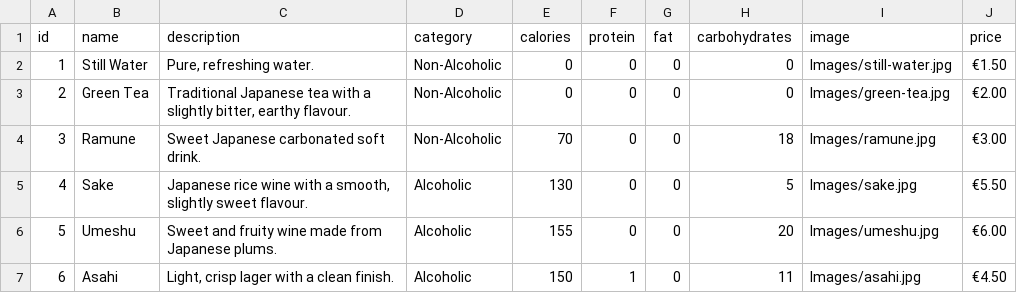
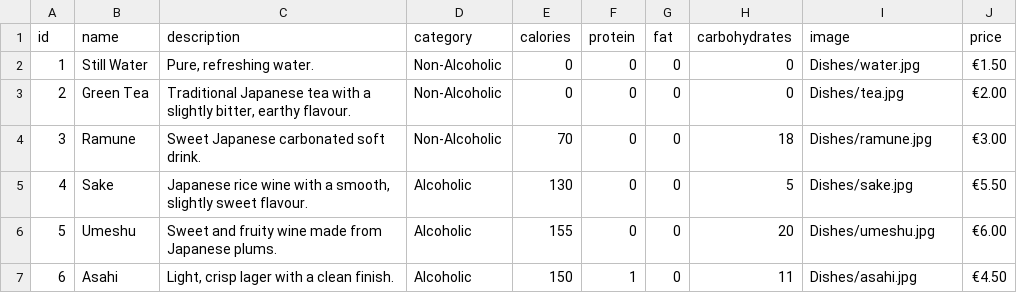
Before and after one commit to CheesecakeSeal/cis1054-part2, a CSV file: src/public/drinks_menu.csv, drawn as a sheet.

```diff
--- a/src/public/drinks_menu.csv
+++ b/src/public/drinks_menu.csv
@@ -1,7 +1,7 @@
 id,name,description,category,calories,protein,fat,carbohydrates,image,price
-1,Still Water,"Pure, refreshing water.",Non-Alcoholic,0,0,0,0,Images/still-water.jpg,€1.50
-2,Green Tea,"Traditional Japanese tea with a slightly bitter, earthy flavour.",Non-Alcoholic,0,0,0,0,Images/green-tea.jpg,€2.00
-3,Ramune,"Sweet Japanese carbonated soft drink.",Non-Alcoholic,70,0,0,18,Images/ramune.jpg,€3.00
-4,Sake,"Japanese rice wine with a smooth, slightly sweet flavour.",Alcoholic,130,0,0,5,Images/sake.jpg,€5.50
-5,Umeshu,"Sweet and fruity wine made from Japanese plums.",Alcoholic,155,0,0,20,Images/umeshu.jpg,€6.00
-6,Asahi,"Light, crisp lager with a clean finish.",Alcoholic,150,1,0,11,Images/asahi.jpg,€4.50
+1,Still Water,"Pure, refreshing water.",Non-Alcoholic,0,0,0,0,Dishes/water.jpg,€1.50
+2,Green Tea,"Traditional Japanese tea with a slightly bitter, earthy flavour.",Non-Alcoholic,0,0,0,0,Dishes/tea.jpg,€2.00
+3,Ramune,"Sweet Japanese carbonated soft drink.",Non-Alcoholic,70,0,0,18,Dishes/ramune.jpg,€3.00
+4,Sake,"Japanese rice wine with a smooth, slightly sweet flavour.",Alcoholic,130,0,0,5,Dishes/sake.jpg,€5.50
+5,Umeshu,"Sweet and fruity wine made from Japanese plums.",Alcoholic,155,0,0,20,Dishes/umeshu.jpg,€6.00
+6,Asahi,"Light, crisp lager with a clean finish.",Alcoholic,150,1,0,11,Dishes/asahi.jpg,€4.50
```
Also changed, not shown: src/public/food_menu.csv, 22 other files.
